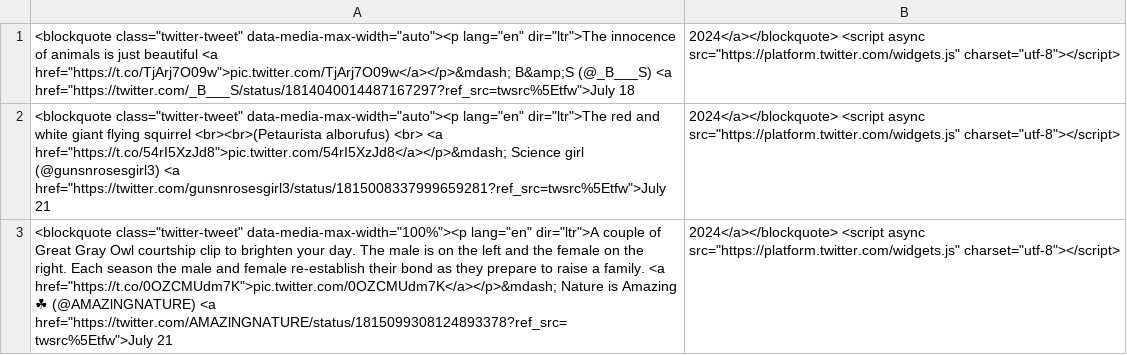
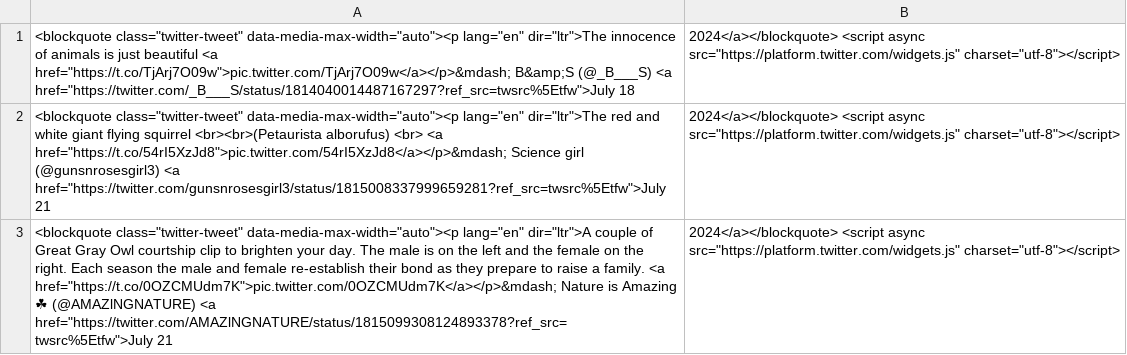
Before and after one commit to amznlink/X-Animal-Posts, a CSV file: data.csv, drawn as a sheet; the diff names each change by its address in the sheet, - before the commit and + after, or states it on an @@ line.

Commit message:
Update data.csv

```diff
--- a/data.csv
+++ b/data.csv
-A3: <blockquote class="twitter-tweet" data-media-max-width="100%"><p lang="en" dir="ltr">A…
+A3: <blockquote class="twitter-tweet" data-media-max-width="auto"><p lang="en" dir="ltr">A…
```
